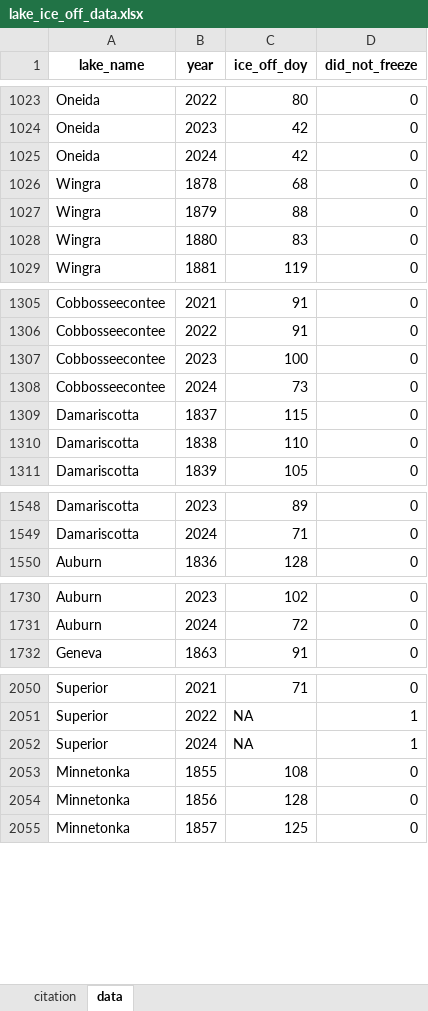
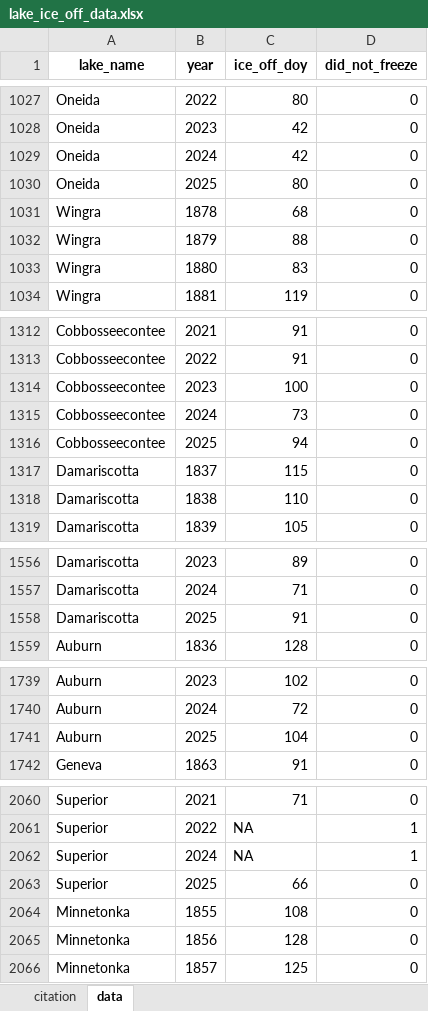
Before and after one commit to frec3044/lake-ice, an Excel workbook: data/lake_ice_off_data.xlsx, sheet data, drawn as a sheet; only a part is shown, gaps mark what is left out; values as stored, in another font and other column widths than the file's, no borders; the diff covers the shown part only; the diff names each change by its address in the sheet, - before the commit and + after, or states it on an @@ line.

```diff
--- a/data/lake_ice_off_data.xlsx (sheet data)
+++ b/data/lake_ice_off_data.xlsx (sheet data)
+row 1030: Oneida | 2025 | 80 | 0
+row 1316: Cobbosseecontee | 2025 | 94 | 0
+row 1558: Damariscotta | 2025 | 91 | 0
+row 1741: Auburn | 2025 | 104 | 0
+row 2063: Superior | 2025 | 66 | 0
```
Also changed, not shown: 10 added rows elsewhere in this sheet, 4 other files.
